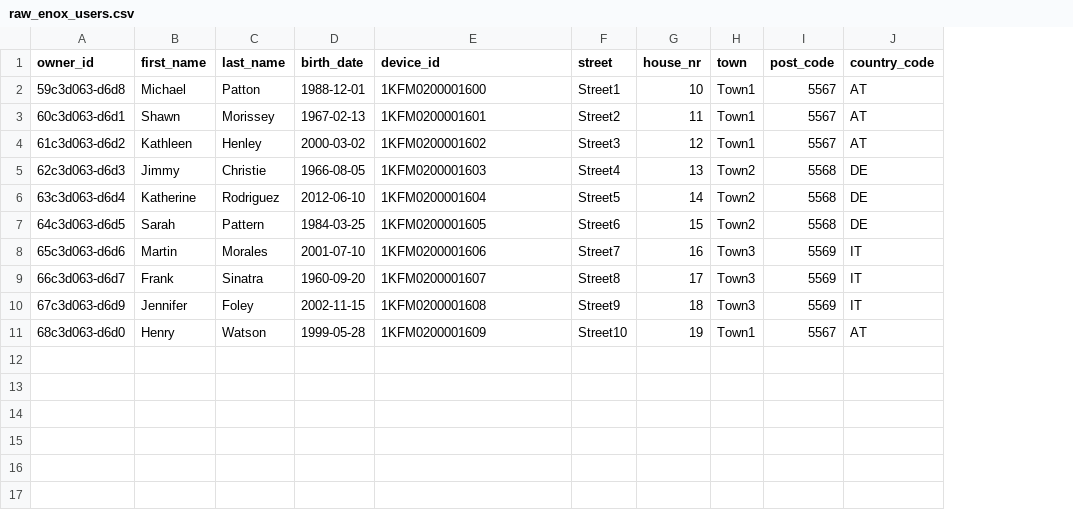
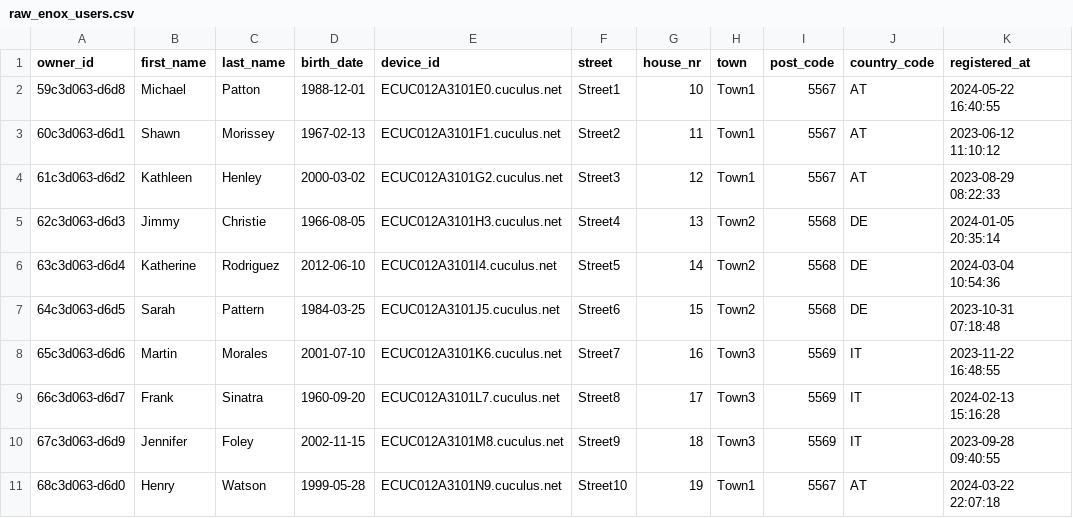
Before and after one commit to michaelHampel/risingwave-dbt, a CSV file: dbt/postgres_demo/seeds/raw_enox_users.csv, drawn as a sheet; the diff names each change by its address in the sheet, - before the commit and + after, or states it on an @@ line.

Commit message:
sending fake smrtMeter data

```diff
--- a/dbt/postgres_demo/seeds/raw_enox_users.csv
+++ b/dbt/postgres_demo/seeds/raw_enox_users.csv
+column K (registered_at), rows 2-11: 2024-05-22 16:40:55 | 2023-06-12 11:10:12 | 2023-08-29 08:22:33 | 2024-01-05 20:35:14 | 2024-03-04 10:54:36 | 2023-10-31 07:18:48 | 2023-11-22 16:48:55 | 2024-02-13 15:16:28 | 2023-09-28 09:40:55 | 2024-03-22 22:07:18
-E2 (device_id): 1KFM0200001600
+E2 (device_id): ECUC012A3101E0.cuculus.net
-E3 (device_id): 1KFM0200001601
+E3 (device_id): ECUC012A3101F1.cuculus.net
-E4 (device_id): 1KFM0200001602
+E4 (device_id): ECUC012A3101G2.cuculus.net
-E5 (device_id): 1KFM0200001603
+E5 (device_id): ECUC012A3101H3.cuculus.net
-E6 (device_id): 1KFM0200001604
+E6 (device_id): ECUC012A3101I4.cuculus.net
-E7 (device_id): 1KFM0200001605
+E7 (device_id): ECUC012A3101J5.cuculus.net
-E8 (device_id): 1KFM0200001606
+E8 (device_id): ECUC012A3101K6.cuculus.net
-E9 (device_id): 1KFM0200001607
+E9 (device_id): ECUC012A3101L7.cuculus.net
-E10 (device_id): 1KFM0200001608
+E10 (device_id): ECUC012A3101M8.cuculus.net
-E11 (device_id): 1KFM0200001609
+E11 (device_id): ECUC012A3101N9.cuculus.net
```
Also changed, not shown: 7 other files.
